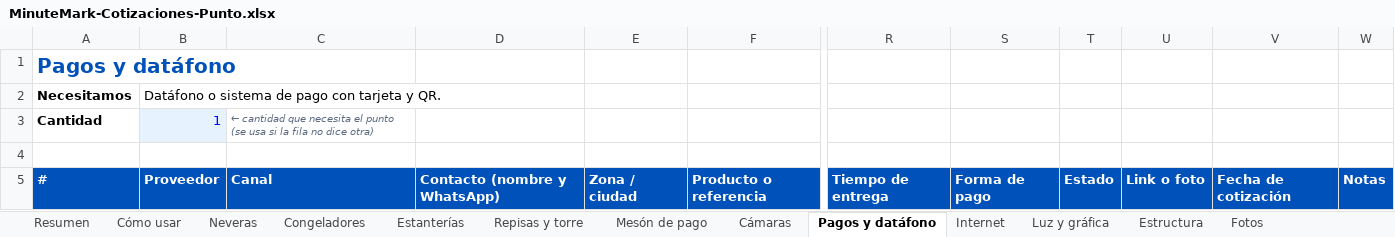
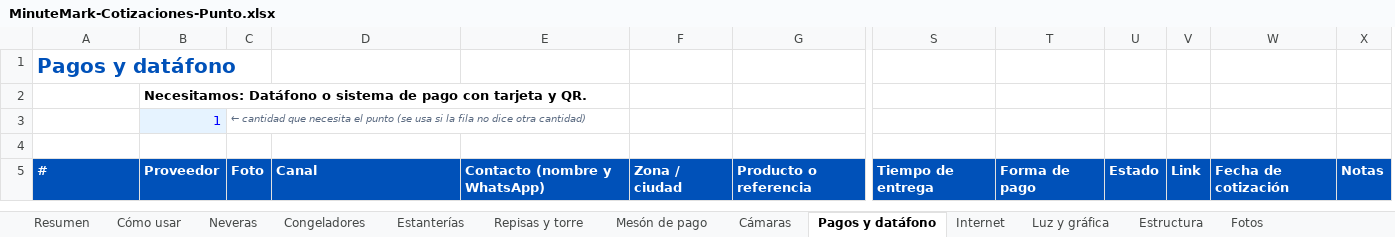
Before and after one commit to simonramirez0267-beep/MinitueMARK, an Excel workbook: cotizaciones/MinuteMark-Cotizaciones-Punto.xlsx, sheet Pagos y datáfono, drawn as a sheet; only a part is shown, gaps mark what is left out; values as stored, in another font and other column widths than the file's, no borders; removed rows and columns are numbered as before the commit, all else as after; rows hold the shown columns only; the diff names each change by its address in the sheet, - before the commit and + after, or states it on an @@ line.

```diff
--- a/cotizaciones/MinuteMark-Cotizaciones-Punto.xlsx (sheet Pagos y datáfono)
+++ b/cotizaciones/MinuteMark-Cotizaciones-Punto.xlsx (sheet Pagos y datáfono)
+column C, row 5: Foto
-column U, row 5: Link o foto
+column V, row 5: Link
-row 2: Necesitamos | Datáfono o sistema de pago con tarjeta y QR.
-row 3: Cantidad | 1 | ← cantidad que necesita el punto (se usa si la fila no dice otra)
+row 2:  | Necesitamos: Datáfono o sistema de pago con tarjeta y QR.
+row 3:  | 1 | ← cantidad que necesita el punto (se usa si la fila no dice otra cantidad)
```
Also changed, not shown: sheet Mesón de pago, sheet Congeladores, sheet Repisas y torre, sheet Luz y gráfica, sheet Cámaras, sheet Neveras, 4 more sheets, formulas that keep their value, charts or pictures.
